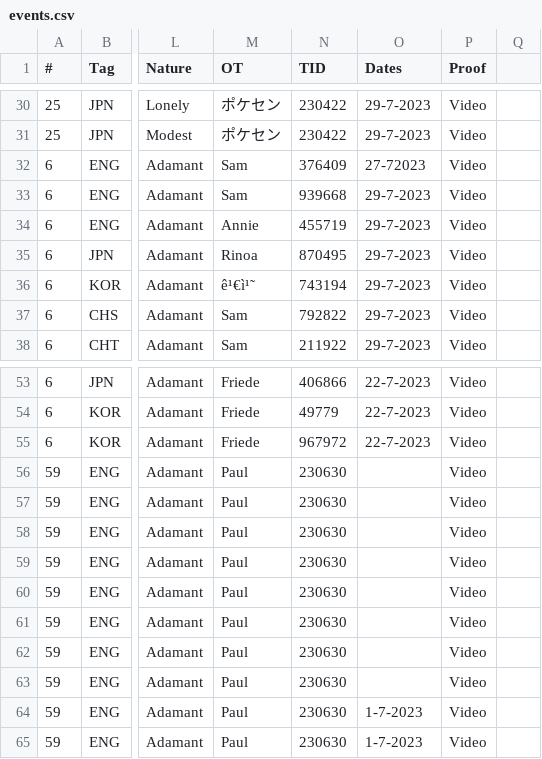
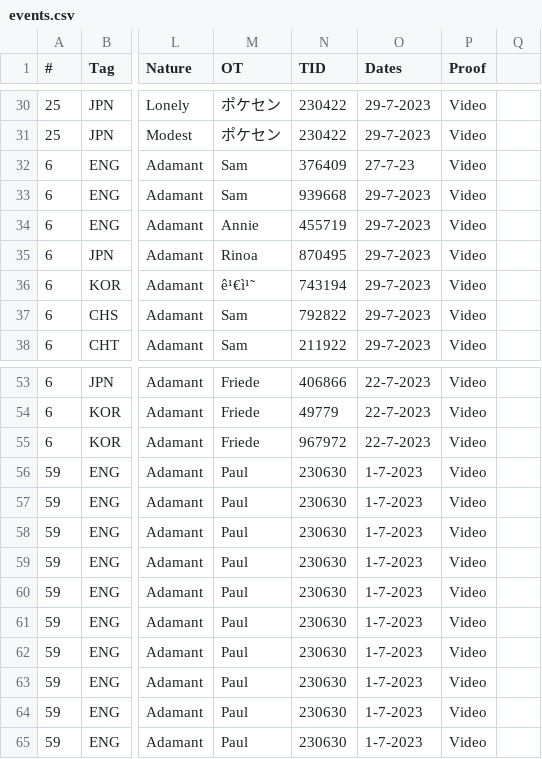
Before and after one commit to AznPoke/aznpoke.github.io, a CSV file: events.csv, drawn as a sheet; only a part is shown, gaps mark what is left out; the diff covers the shown part only; the diff names each change by its address in the sheet, - before the commit and + after, or states it on an @@ line.

```diff
--- a/events.csv
+++ b/events.csv
-O32 (Dates): 27-72023
+O32 (Dates): 27-7-23
-O56:O63 (Dates): (empty)
+O56:O63 (Dates): 1-7-2023
```
Also changed, not shown: 19 edited cells elsewhere in this file.
